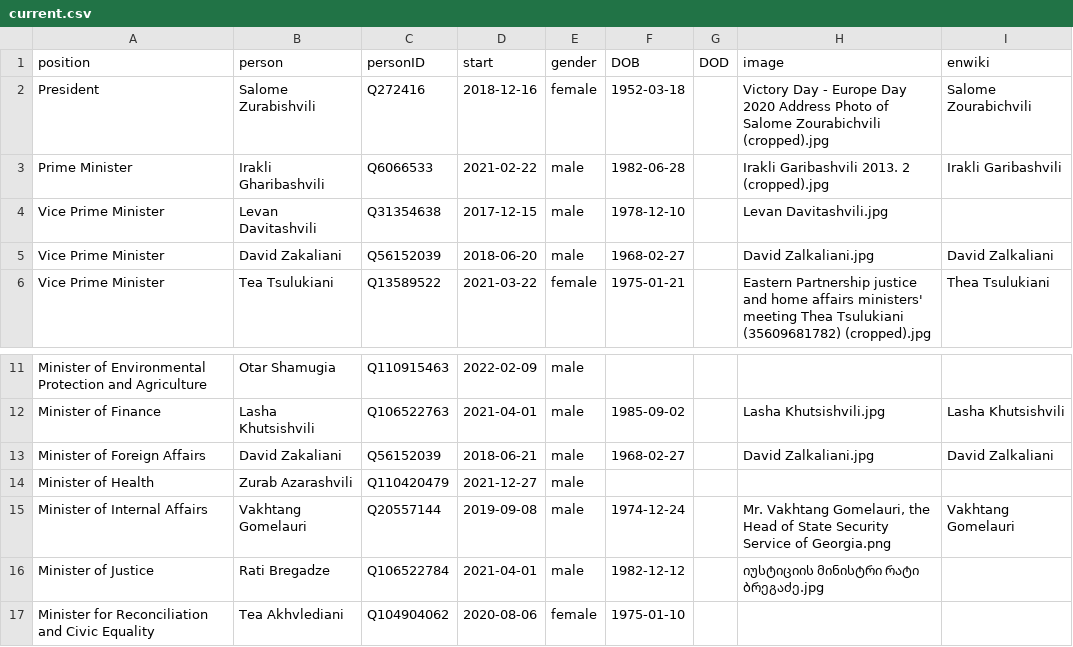
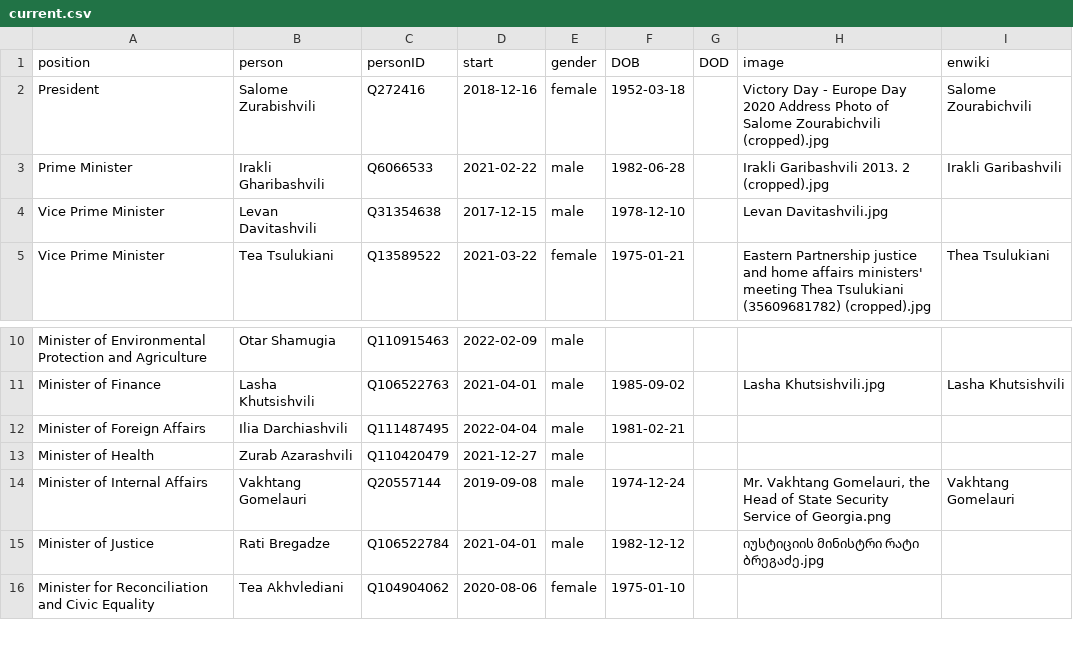
Before and after one commit to every-politician-scrapers/georgia-ministers, a CSV file: html/current.csv, drawn as a sheet; only a part is shown, gaps mark what is left out.

```diff
--- a/html/current.csv
+++ b/html/current.csv
@@ -4,3 +4,2 @@ Prime Minister,Irakli Gharibashvili,Q6066533,2021-02-22,male,1982-06-28,,Irakli
 Vice Prime Minister,Levan Davitashvili,Q31354638,2017-12-15,male,1978-12-10,,Levan Davitashvili.jpg,
-Vice Prime Minister,David Zakaliani,Q56152039,2018-06-20,male,1968-02-27,,David Zalkaliani.jpg,David Zalkaliani
 Vice Prime Minister,Tea Tsulukiani,Q13589522,2021-03-22,female,1975-01-21,,Eastern Partnership justice and home affairs ministers' meeting Thea Tsulukiani (35609681782) (cropped).jpg,Thea Tsulukiani
@@ -12,3 +11,3 @@ Minister of Environmental Protection and Agriculture,Otar Shamugia,Q110915463,20
 Minister of Finance,Lasha Khutsishvili,Q106522763,2021-04-01,male,1985-09-02,,Lasha Khutsishvili.jpg,Lasha Khutsishvili
-Minister of Foreign Affairs,David Zakaliani,Q56152039,2018-06-21,male,1968-02-27,,David Zalkaliani.jpg,David Zalkaliani
+Minister of Foreign Affairs,Ilia Darchiashvili,Q111487495,2022-04-04,male,1981-02-21,,,
 Minister of Health,Zurab Azarashvili,Q110420479,2021-12-27,male,,,,
```
Also changed, not shown: html/holders21.csv, 1 other file.
